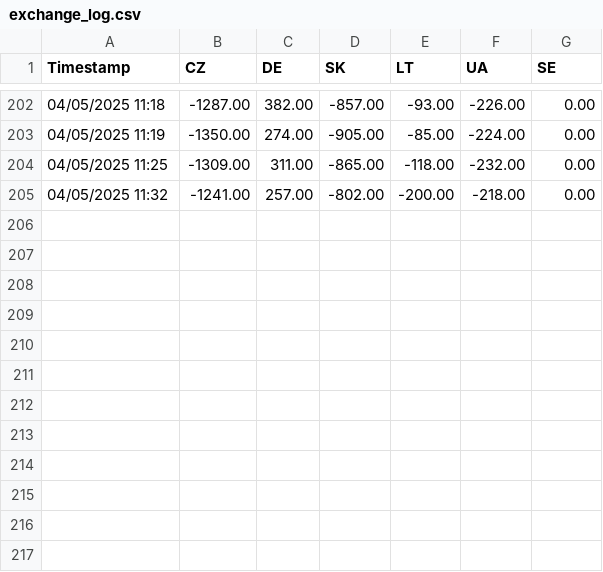
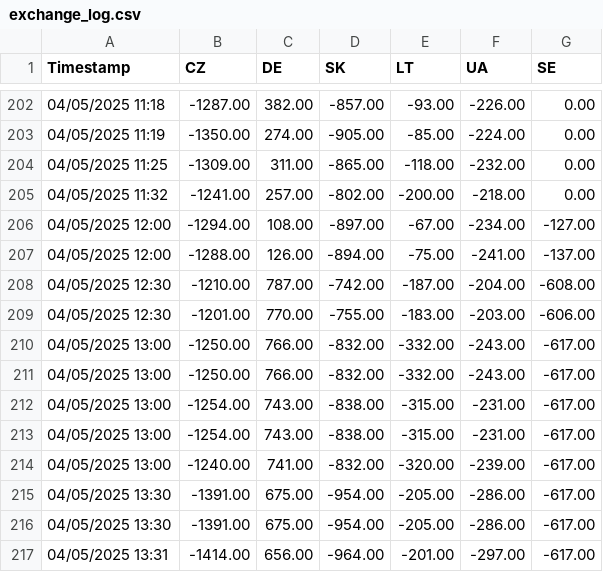
Before and after one commit to Mwoz2/Energy_data_v2, a CSV file: build/exchange_log.csv, drawn as a sheet; only a part is shown, gaps mark what is left out; the diff names each change by its address in the sheet, - before the commit and + after, or states it on an @@ line.

Commit message:
data

```diff
--- a/build/exchange_log.csv
+++ b/build/exchange_log.csv
+row 206: 04/05/2025 12:00 | -1294.00 | 108.00 | -897.00 | -67.00 | -234.00 | -127.00
+row 207: 04/05/2025 12:00 | -1288.00 | 126.00 | -894.00 | -75.00 | -241.00 | -137.00
+row 208: 04/05/2025 12:30 | -1210.00 | 787.00 | -742.00 | -187.00 | -204.00 | -608.00
+row 209: 04/05/2025 12:30 | -1201.00 | 770.00 | -755.00 | -183.00 | -203.00 | -606.00
+row 210: 04/05/2025 13:00 | -1250.00 | 766.00 | -832.00 | -332.00 | -243.00 | -617.00
+row 211: 04/05/2025 13:00 | -1250.00 | 766.00 | -832.00 | -332.00 | -243.00 | -617.00
+row 212: 04/05/2025 13:00 | -1254.00 | 743.00 | -838.00 | -315.00 | -231.00 | -617.00
+row 213: 04/05/2025 13:00 | -1254.00 | 743.00 | -838.00 | -315.00 | -231.00 | -617.00
+row 214: 04/05/2025 13:00 | -1240.00 | 741.00 | -832.00 | -320.00 | -239.00 | -617.00
+row 215: 04/05/2025 13:30 | -1391.00 | 675.00 | -954.00 | -205.00 | -286.00 | -617.00
+row 216: 04/05/2025 13:30 | -1391.00 | 675.00 | -954.00 | -205.00 | -286.00 | -617.00
+row 217: 04/05/2025 13:31 | -1414.00 | 656.00 | -964.00 | -201.00 | -297.00 | -617.00
```
Also changed, not shown: build/frequency_log.csv, build/generation_log.csv.
